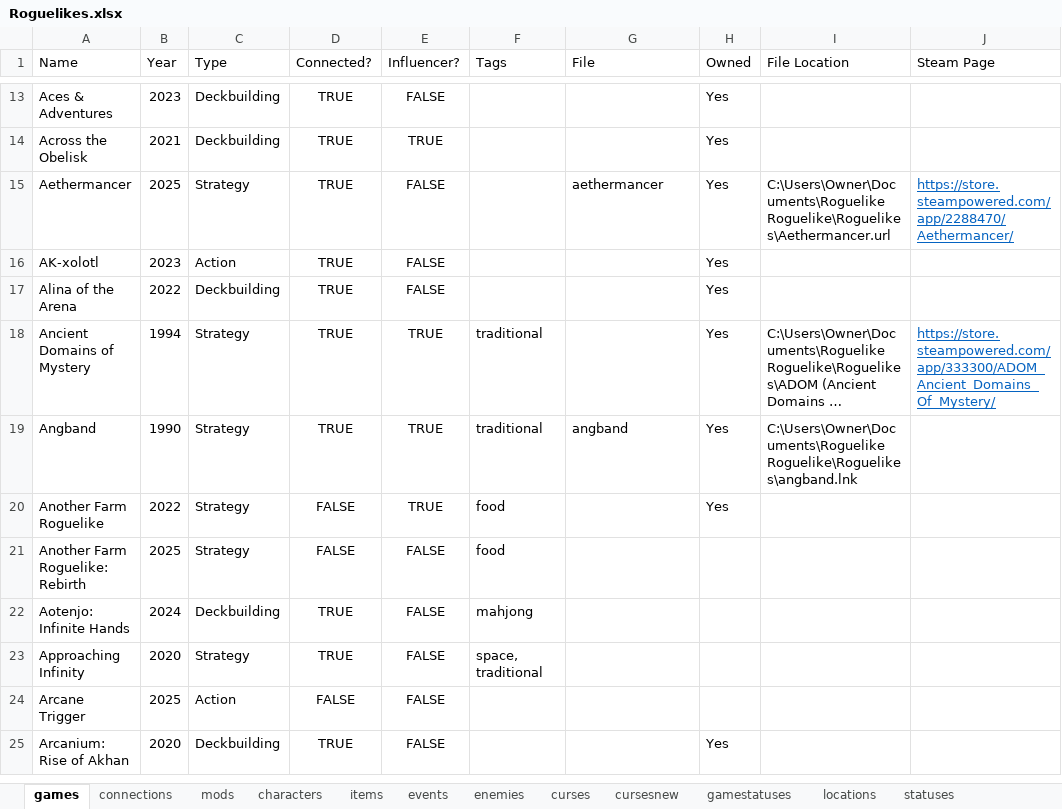
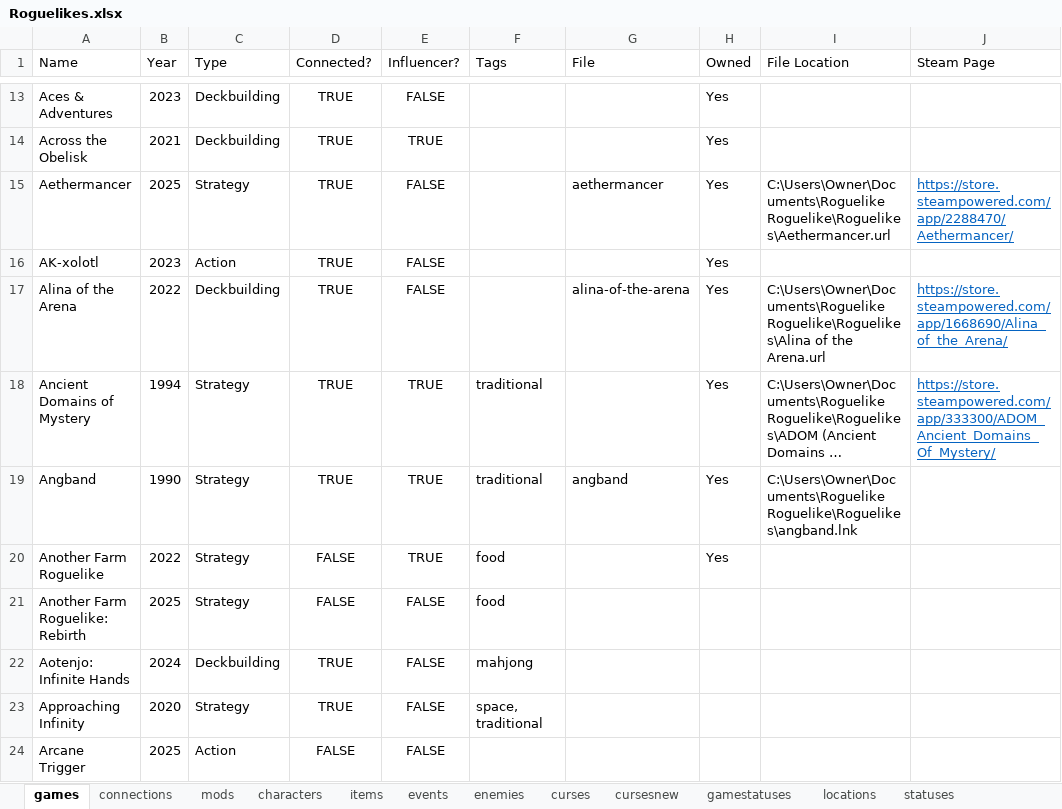
Before and after one commit to batsling/Roguelike-like, an Excel workbook: tools/Roguelikes.xlsx, sheet games, drawn as a sheet; only a part is shown, gaps mark what is left out; the shorter side is filled out with more unchanged rows; long unchanged cells end in …; values as stored, in another font and other column widths than the file's, no borders; table styles not drawn; the diff covers the shown part only; the diff names each change by its address in the sheet, - before the commit and + after, or states it on an @@ line.

```diff
--- a/tools/Roguelikes.xlsx (sheet games)
+++ b/tools/Roguelikes.xlsx (sheet games)
-G17 (File): (empty)
+G17 (File): alina-of-the-arena
-I17 (File Location): (empty)
+I17 (File Location): C:\Users\Owner\Documents\Roguelike Roguelike\Roguelikes\Alina of the Arena.url
-J17 (Steam Page): (empty)
+J17 (Steam Page): https://store.steampowered.com/app/1668690/Alina_of_the_Arena/
```
Also changed, not shown: 27 edited cells elsewhere in this sheet, sheet cardsnew, other sheet tabs.
